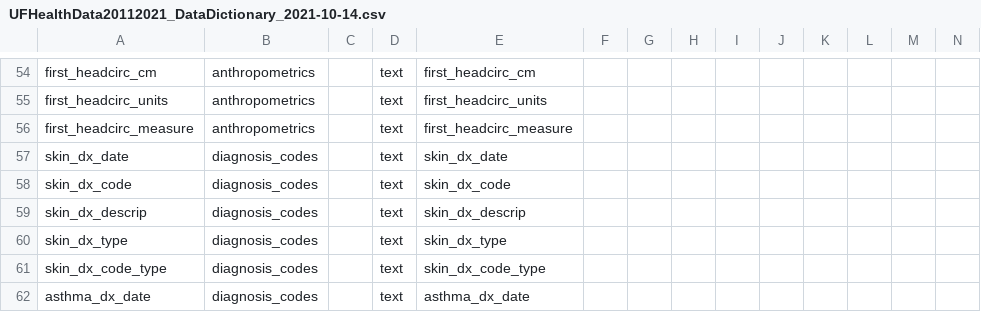
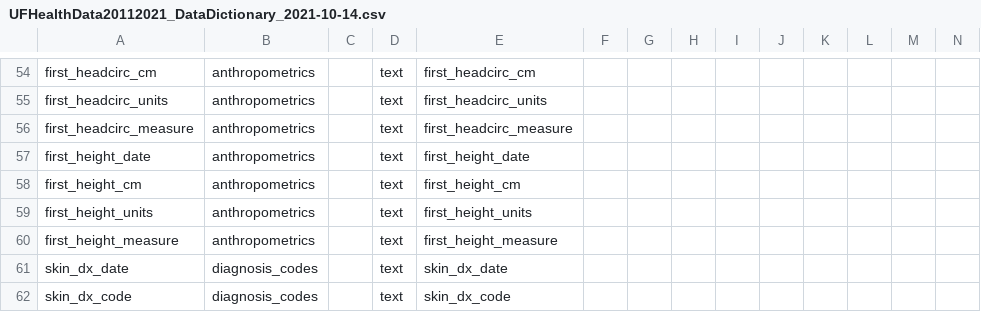
Before and after one commit to lemaslab/ehr-database, a CSV file: datadictionary/UFHealthData20112021_DataDictionary_2021-10-14.csv, drawn as a sheet; only a part is shown, gaps mark what is left out; the shorter side is filled out with more unchanged rows; rows hold the shown columns only; the diff names each change by its address in the sheet, - before the commit and + after, or states it on an @@ line.

Commit message:
sharedrive: first-height

```diff
--- a/datadictionary/UFHealthData20112021_DataDictionary_2021-10-14.csv
+++ b/datadictionary/UFHealthData20112021_DataDictionary_2021-10-14.csv
+row 57: first_height_date | anthropometrics |  | text | first_height_date
+row 58: first_height_cm | anthropometrics |  | text | first_height_cm
+row 59: first_height_units | anthropometrics |  | text | first_height_units
+row 60: first_height_measure | anthropometrics |  | text | first_height_measure
```
Also changed, not shown: 1 other file.
